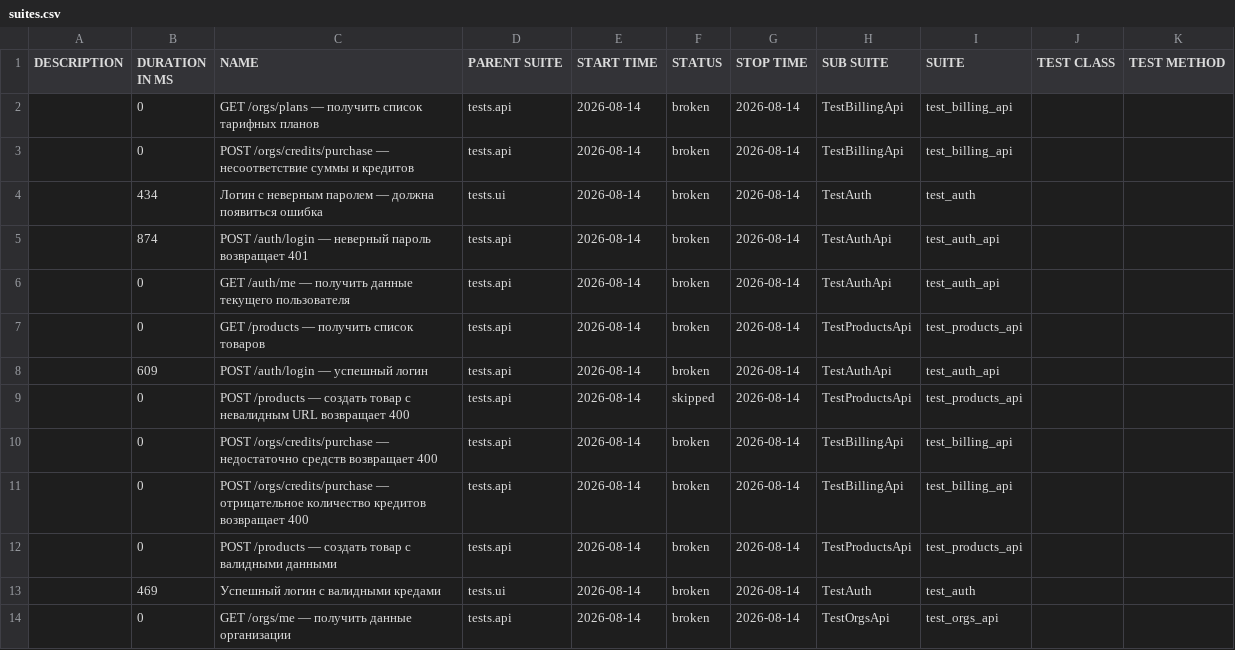
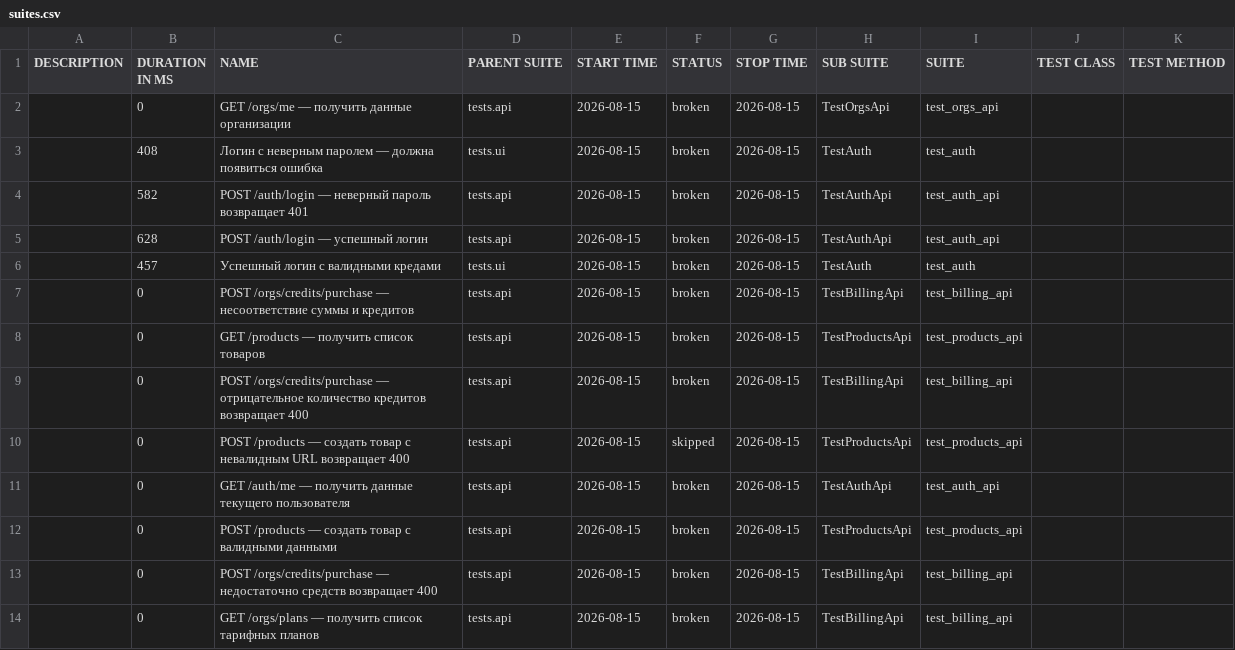
Before and after one commit to Sunaaa1/kartochki-tests, a CSV file: data/suites.csv, drawn as a sheet.

```diff
--- a/data/suites.csv
+++ b/data/suites.csv
@@ -1,14 +1,14 @@
 "DESCRIPTION","DURATION IN MS","NAME","PARENT SUITE","START TIME","STATUS","STOP TIME","SUB SUITE","SUITE","TEST CLASS","TEST METHOD"
-"","0","GET /orgs/plans — получить список тарифных планов","tests.api","2026-08-14","broken","2026-08-14","TestBillingApi","test_billing_api","",""
-"","0","POST /orgs/credits/purchase — несоответствие суммы и кредитов","tests.api","2026-08-14","broken","2026-08-14","TestBillingApi","test_billing_api","",""
-"","434","Логин с неверным паролем — должна появиться ошибка","tests.ui","2026-08-14","broken","2026-08-14","TestAuth","test_auth","",""
-"","874","POST /auth/login — неверный пароль возвращает 401","tests.api","2026-08-14","broken","2026-08-14","TestAuthApi","test_auth_api","",""
-"","0","GET /auth/me — получить данные текущего пользователя","tests.api","2026-08-14","broken","2026-08-14","TestAuthApi","test_auth_api","",""
-"","0","GET /products — получить список товаров","tests.api","2026-08-14","broken","2026-08-14","TestProductsApi","test_products_api","",""
-"","609","POST /auth/login — успешный логин","tests.api","2026-08-14","broken","2026-08-14","TestAuthApi","test_auth_api","",""
-"","0","POST /products — создать товар с невалидным URL возвращает 400","tests.api","2026-08-14","skipped","2026-08-14","TestProductsApi","test_products_api","",""
-"","0","POST /orgs/credits/purchase — недостаточно средств возвращает 400","tests.api","2026-08-14","broken","2026-08-14","TestBillingApi","test_billing_api","",""
-"","0","POST /orgs/credits/purchase — отрицательное количество кредитов возвращает 400","tests.api","2026-08-14","broken","2026-08-14","TestBillingApi","test_billing_api","",""
-"","0","POST /products — создать товар с валидными данными","tests.api","2026-08-14","broken","2026-08-14","TestProductsApi","test_products_api","",""
-"","469","Успешный логин с валидными кредами","tests.ui","2026-08-14","broken","2026-08-14","TestAuth","test_auth","",""
-"","0","GET /orgs/me — получить данные организации","tests.api","2026-08-14","broken","2026-08-14","TestOrgsApi","test_orgs_api","",""
+"","0","GET /orgs/me — получить данные организации","tests.api","2026-08-15","broken","2026-08-15","TestOrgsApi","test_orgs_api","",""
+"","408","Логин с неверным паролем — должна появиться ошибка","tests.ui","2026-08-15","broken","2026-08-15","TestAuth","test_auth","",""
+"","582","POST /auth/login — неверный пароль возвращает 401","tests.api","2026-08-15","broken","2026-08-15","TestAuthApi","test_auth_api","",""
+"","628","POST /auth/login — успешный логин","tests.api","2026-08-15","broken","2026-08-15","TestAuthApi","test_auth_api","",""
+"","457","Успешный логин с валидными кредами","tests.ui","2026-08-15","broken","2026-08-15","TestAuth","test_auth","",""
+"","0","POST /orgs/credits/purchase — несоответствие суммы и кредитов","tests.api","2026-08-15","broken","2026-08-15","TestBillingApi","test_billing_api","",""
+"","0","GET /products — получить список товаров","tests.api","2026-08-15","broken","2026-08-15","TestProductsApi","test_products_api","",""
+"","0","POST /orgs/credits/purchase — отрицательное количество кредитов возвращает 400","tests.api","2026-08-15","broken","2026-08-15","TestBillingApi","test_billing_api","",""
+"","0","POST /products — создать товар с невалидным URL возвращает 400","tests.api","2026-08-15","skipped","2026-08-15","TestProductsApi","test_products_api","",""
+"","0","GET /auth/me — получить данные текущего пользователя","tests.api","2026-08-15","broken","2026-08-15","TestAuthApi","test_auth_api","",""
+"","0","POST /products — создать товар с валидными данными","tests.api","2026-08-15","broken","2026-08-15","TestProductsApi","test_products_api","",""
+"","0","POST /orgs/credits/purchase — недостаточно средств возвращает 400","tests.api","2026-08-15","broken","2026-08-15","TestBillingApi","test_billing_api","",""
+"","0","GET /orgs/plans — получить список тарифных планов","tests.api","2026-08-15","broken","2026-08-15","TestBillingApi","test_billing_api","",""
```
Also changed, not shown: data/behaviors.csv, 47 other files.
